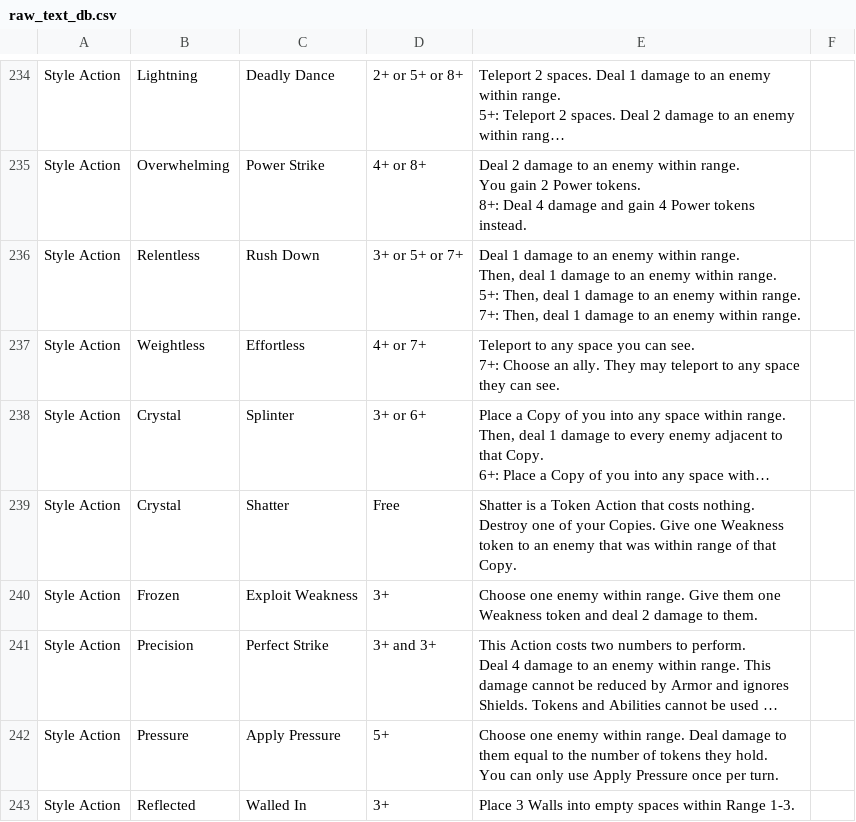
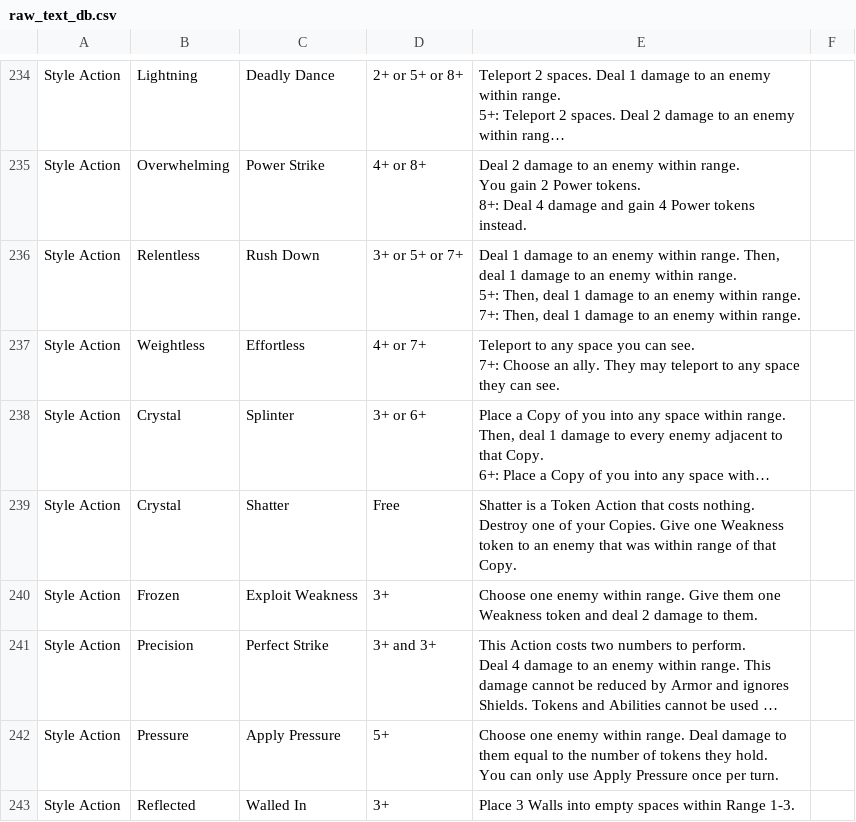
Before and after one commit to Nubuscu/panic-pwa, a CSV file: raw_text_db.csv, drawn as a sheet; only a part is shown, gaps mark what is left out; long unchanged cells end in ….

```diff
--- a/raw_text_db.csv
+++ b/raw_text_db.csv
@@ -351,6 +351,5 @@ You gain 2 Power tokens.
 8+: Deal 4 damage and gain 4 Power tokens instead.",
-Style Action,Relentless,Rush Down,3+ or 5+ or 7+,"Deal 1 damage to an enemy within range.
-Then, deal 1 damage to an enemy within range.
-5+: Then, deal 1 damage to an enemy within range.
-7+: Then, deal 1 damage to an enemy within range.",
+Style Action,Relentless,Rush Down,3+ or 5+ or 7+,"Deal 1 damage to an enemy within range. Then, deal 1 damage to an enemy within range.
+5+: Then, deal 1 damage to an enemy within range.
+7+: Then, deal 1 damage to an enemy within range.",
 Style Action,Weightless,Effortless,4+ or 7+,"Teleport to any space you can see.
```
Also changed, not shown: 5 other files.
